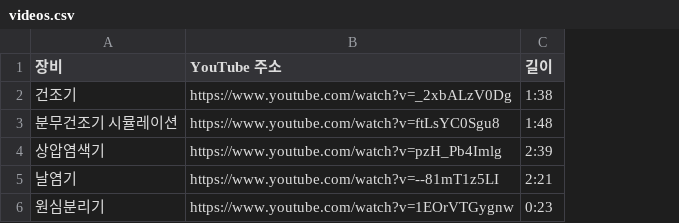
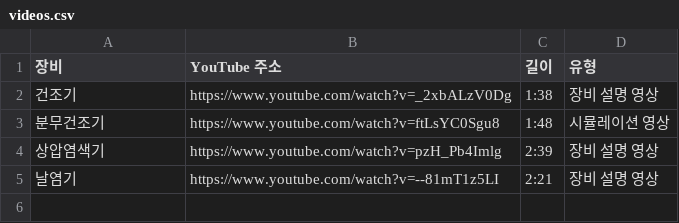
Before and after one commit to HYU-AAS/aas-portal-site, a CSV file: tools/archive-index/videos.csv, drawn as a sheet; removed rows and columns are numbered as before the commit, all else as after; the diff names each change by its address in the sheet, - before the commit and + after, or states it on an @@ line.

Commit message:
Separate equipment explanation videos from simulation gallery

```diff
--- a/tools/archive-index/videos.csv
+++ b/tools/archive-index/videos.csv
+column D (유형), rows 2-5: 장비 설명 영상 | 시뮬레이션 영상 | 장비 설명 영상 | 장비 설명 영상
-A3 (장비): 분무건조기 시뮬레이션
+A3 (장비): 분무건조기
-row 6: 원심분리기 | https://www.youtube.com/watch?v=1EOrVTGygnw | 0:23
```
Also changed, not shown: 5 other files.
